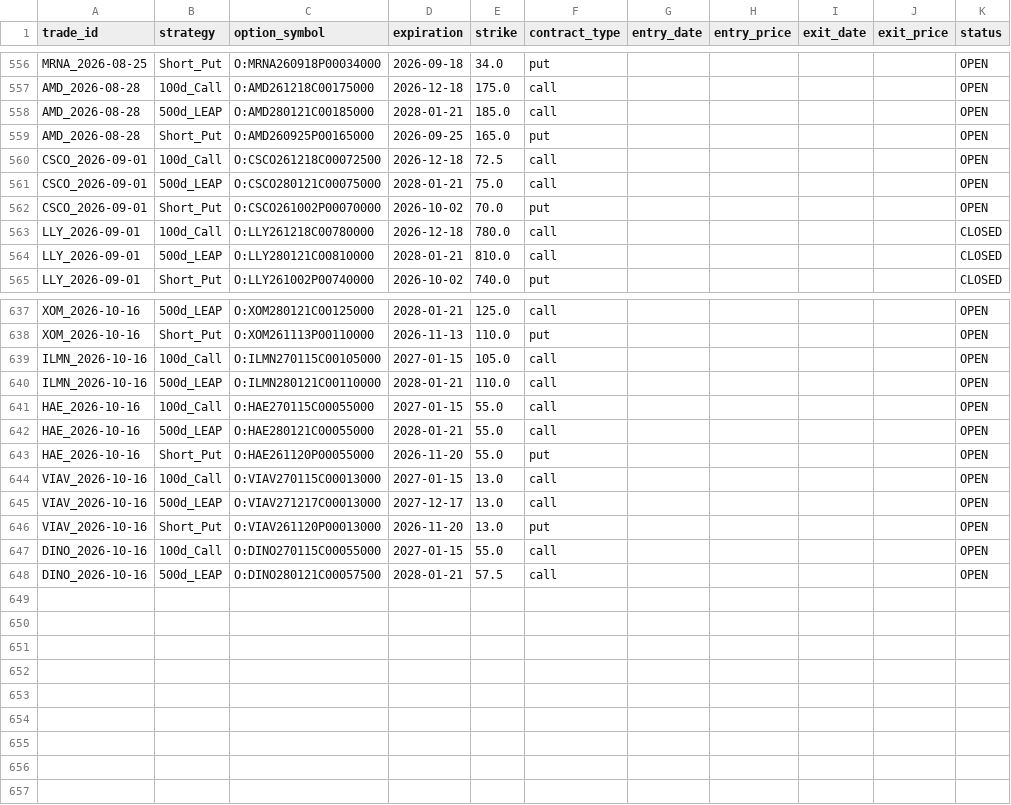
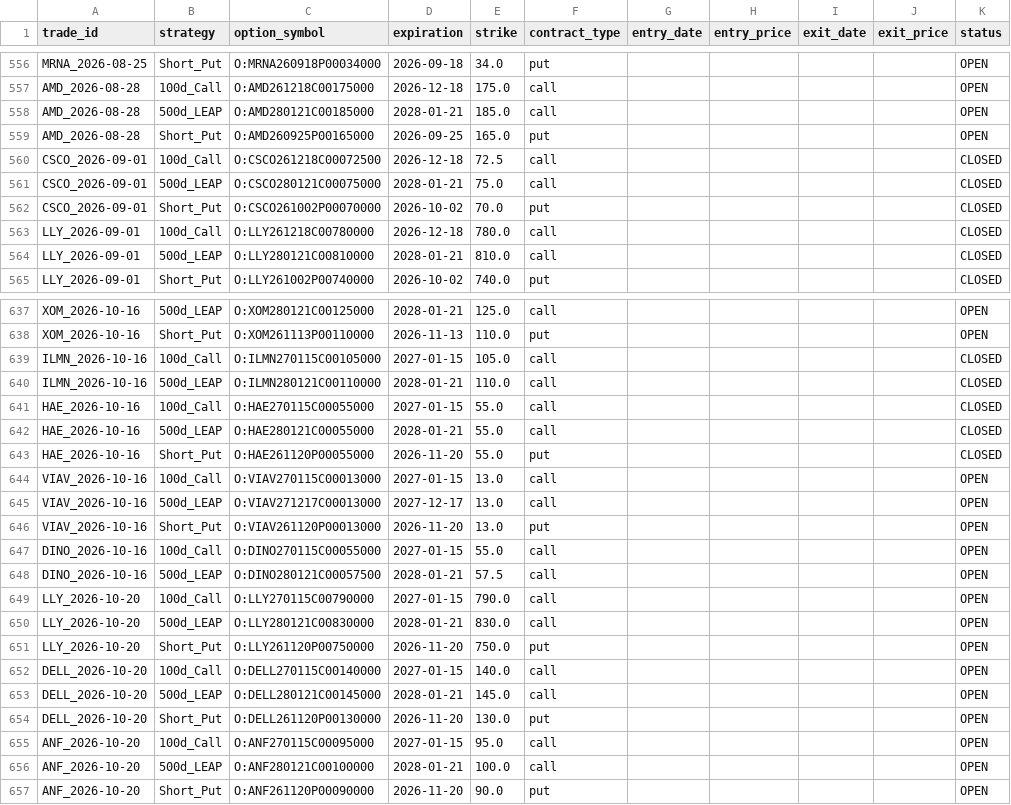
Before and after one commit to zacseidel/momentum9, a CSV file: data/option_log.csv, drawn as a sheet; only a part is shown, gaps mark what is left out.

```diff
--- a/data/option_log.csv
+++ b/data/option_log.csv
@@ -559,5 +559,5 @@ AMD_2026-08-28,500d_LEAP,O:AMD280121C00185000,2028-01-21,185.0,call,,,,,OPEN
 AMD_2026-08-28,Short_Put,O:AMD260925P00165000,2026-09-25,165.0,put,,,,,OPEN
-CSCO_2026-09-01,100d_Call,O:CSCO261218C00072500,2026-12-18,72.5,call,,,,,OPEN
-CSCO_2026-09-01,500d_LEAP,O:CSCO280121C00075000,2028-01-21,75.0,call,,,,,OPEN
-CSCO_2026-09-01,Short_Put,O:CSCO261002P00070000,2026-10-02,70.0,put,,,,,OPEN
+CSCO_2026-09-01,100d_Call,O:CSCO261218C00072500,2026-12-18,72.5,call,,,,,CLOSED
+CSCO_2026-09-01,500d_LEAP,O:CSCO280121C00075000,2028-01-21,75.0,call,,,,,CLOSED
+CSCO_2026-09-01,Short_Put,O:CSCO261002P00070000,2026-10-02,70.0,put,,,,,CLOSED
 LLY_2026-09-01,100d_Call,O:LLY261218C00780000,2026-12-18,780.0,call,,,,,CLOSED
@@ -638,7 +638,7 @@ XOM_2026-10-16,500d_LEAP,O:XOM280121C00125000,2028-01-21,125.0,call,,,,,OPEN
 XOM_2026-10-16,Short_Put,O:XOM261113P00110000,2026-11-13,110.0,put,,,,,OPEN
-ILMN_2026-10-16,100d_Call,O:ILMN270115C00105000,2027-01-15,105.0,call,,,,,OPEN
-ILMN_2026-10-16,500d_LEAP,O:ILMN280121C00110000,2028-01-21,110.0,call,,,,,OPEN
-HAE_2026-10-16,100d_Call,O:HAE270115C00055000,2027-01-15,55.0,call,,,,,OPEN
-HAE_2026-10-16,500d_LEAP,O:HAE280121C00055000,2028-01-21,55.0,call,,,,,OPEN
-HAE_2026-10-16,Short_Put,O:HAE261120P00055000,2026-11-20,55.0,put,,,,,OPEN
+ILMN_2026-10-16,100d_Call,O:ILMN270115C00105000,2027-01-15,105.0,call,,,,,CLOSED
+ILMN_2026-10-16,500d_LEAP,O:ILMN280121C00110000,2028-01-21,110.0,call,,,,,CLOSED
+HAE_2026-10-16,100d_Call,O:HAE270115C00055000,2027-01-15,55.0,call,,,,,CLOSED
+HAE_2026-10-16,500d_LEAP,O:HAE280121C00055000,2028-01-21,55.0,call,,,,,CLOSED
+HAE_2026-10-16,Short_Put,O:HAE261120P00055000,2026-11-20,55.0,put,,,,,CLOSED
 VIAV_2026-10-16,100d_Call,O:VIAV270115C00013000,2027-01-15,13.0,call,,,,,OPEN
@@ -648 +648,10 @@ DINO_2026-10-16,100d_Call,O:DINO270115C00055000,2027-01-15,55.0,call,,,,,OPEN
 DINO_2026-10-16,500d_LEAP,O:DINO280121C00057500,2028-01-21,57.5,call,,,,,OPEN
+LLY_2026-10-20,100d_Call,O:LLY270115C00790000,2027-01-15,790.0,call,,,,,OPEN
+LLY_2026-10-20,500d_LEAP,O:LLY280121C00830000,2028-01-21,830.0,call,,,,,OPEN
+LLY_2026-10-20,Short_Put,O:LLY261120P00750000,2026-11-20,750.0,put,,,,,OPEN
+DELL_2026-10-20,100d_Call,O:DELL270115C00140000,2027-01-15,140.0,call,,,,,OPEN
+DELL_2026-10-20,500d_LEAP,O:DELL280121C00145000,2028-01-21,145.0,call,,,,,OPEN
+DELL_2026-10-20,Short_Put,O:DELL261120P00130000,2026-11-20,130.0,put,,,,,OPEN
+ANF_2026-10-20,100d_Call,O:ANF270115C00095000,2027-01-15,95.0,call,,,,,OPEN
+ANF_2026-10-20,500d_LEAP,O:ANF280121C00100000,2028-01-21,100.0,call,,,,,OPEN
+ANF_2026-10-20,Short_Put,O:ANF261120P00090000,2026-11-20,90.0,put,,,,,OPEN
```
Also changed, not shown: data/trade_log.csv, data/universe/megacap.csv, 9 other files.
